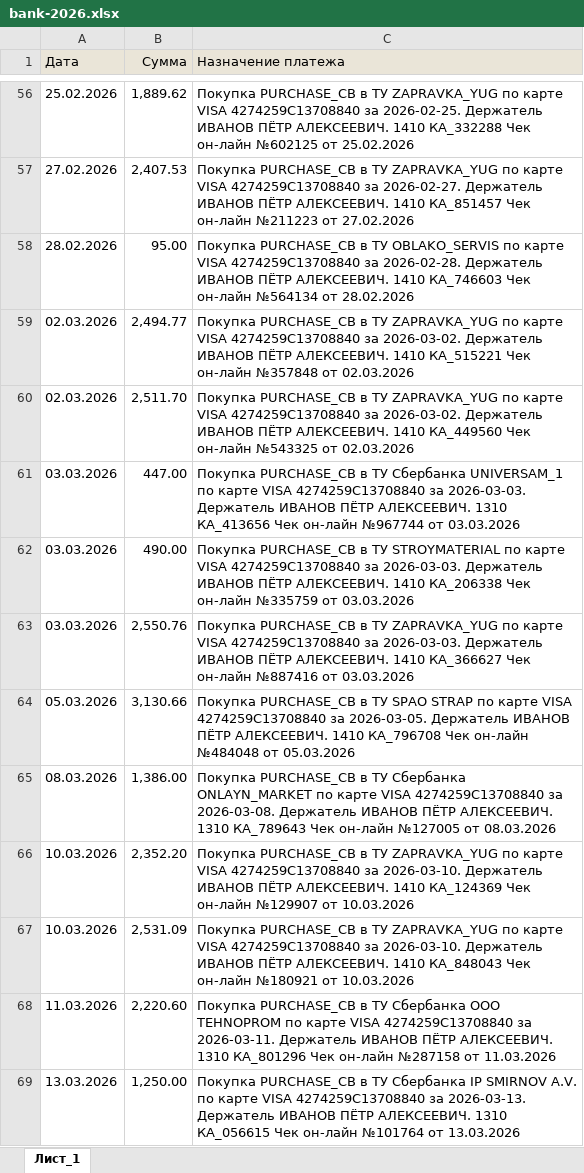
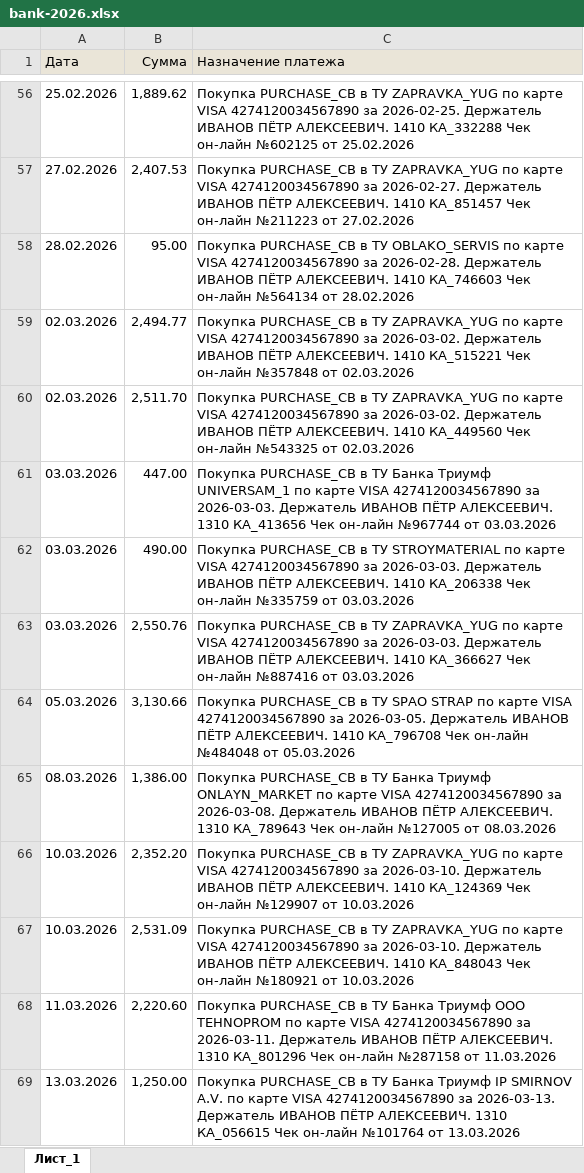
Before and after one commit to bars4um-sys/CLm04, an Excel workbook: data/bank-2026.xlsx, sheet Лист_1, drawn as a sheet; only a part is shown, gaps mark what is left out; values as stored, in another font and other column widths than the file's, no borders; the diff covers the shown part only; the diff names each change by its address in the sheet, - before the commit and + after, or states it on an @@ line.

```diff
--- a/data/bank-2026.xlsx (sheet Лист_1)
+++ b/data/bank-2026.xlsx (sheet Лист_1)
-C56 (Назначение платежа): …карте VISA 4274259C13708840 за 2026-02-25.…
+C56 (Назначение платежа): …карте VISA 4274120034567890 за 2026-02-25.…
-C57 (Назначение платежа): …карте VISA 4274259C13708840 за 2026-02-27.…
+C57 (Назначение платежа): …карте VISA 4274120034567890 за 2026-02-27.…
-C58 (Назначение платежа): …карте VISA 4274259C13708840 за 2026-02-28.…
+C58 (Назначение платежа): …карте VISA 4274120034567890 за 2026-02-28.…
-C59 (Назначение платежа): …карте VISA 4274259C13708840 за 2026-03-02.…
+C59 (Назначение платежа): …карте VISA 4274120034567890 за 2026-03-02.…
-C60 (Назначение платежа): …карте VISA 4274259C13708840 за 2026-03-02.…
+C60 (Назначение платежа): …карте VISA 4274120034567890 за 2026-03-02.…
-C61 (Назначение платежа): …в ТУ Сбербанка UNIVERSAM_1 по карте VISA 4274259C13708840 за 2026-03-03.…
+C61 (Назначение платежа): …в ТУ Банка Триумф UNIVERSAM_1 по карте VISA 4274120034567890 за 2026-03-03.…
-C62 (Назначение платежа): …карте VISA 4274259C13708840 за 2026-03-03.…
+C62 (Назначение платежа): …карте VISA 4274120034567890 за 2026-03-03.…
-C63 (Назначение платежа): …карте VISA 4274259C13708840 за 2026-03-03.…
+C63 (Назначение платежа): …карте VISA 4274120034567890 за 2026-03-03.…
-C64 (Назначение платежа): …карте VISA 4274259C13708840 за 2026-03-05.…
+C64 (Назначение платежа): …карте VISA 4274120034567890 за 2026-03-05.…
-C65 (Назначение платежа): …в ТУ Сбербанка ONLAYN_MARKET по карте VISA 4274259C13708840 за 2026-03-08.…
+C65 (Назначение платежа): …в ТУ Банка Триумф ONLAYN_MARKET по карте VISA 4274120034567890 за 2026-03-08.…
-C66 (Назначение платежа): …карте VISA 4274259C13708840 за 2026-03-10.…
+C66 (Назначение платежа): …карте VISA 4274120034567890 за 2026-03-10.…
-C67 (Назначение платежа): …карте VISA 4274259C13708840 за 2026-03-10.…
+C67 (Назначение платежа): …карте VISA 4274120034567890 за 2026-03-10.…
-C68 (Назначение платежа): …в ТУ Сбербанка OOO TEHNOPROM по карте VISA 4274259C13708840 за 2026-03-11.…
+C68 (Назначение платежа): …в ТУ Банка Триумф OOO TEHNOPROM по карте VISA 4274120034567890 за 2026-03-11.…
-C69 (Назначение платежа): …в ТУ Сбербанка IP SMIRNOV A.V. по карте VISA 4274259C13708840 за 2026-03-13.…
+C69 (Назначение платежа): …в ТУ Банка Триумф IP SMIRNOV A.V. по карте VISA 4274120034567890 за 2026-03-13.…
```
Also changed, not shown: 224 edited cells elsewhere in this sheet.
